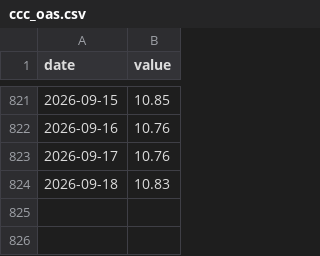
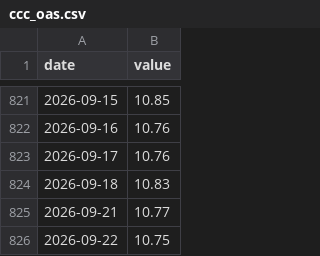
Before and after one commit to sgdividends/fred-macro-data, a CSV file: data/fred/ccc_oas.csv, drawn as a sheet; only a part is shown, gaps mark what is left out; the diff names each change by its address in the sheet, - before the commit and + after, or states it on an @@ line.

```diff
--- a/data/fred/ccc_oas.csv
+++ b/data/fred/ccc_oas.csv
+row 825: 2026-09-21 | 10.77
+row 826: 2026-09-22 | 10.75
```
Also changed, not shown: data/fred/bb_oas.csv, data/fred/cp_3m_nonfin.csv, 6 other files.
